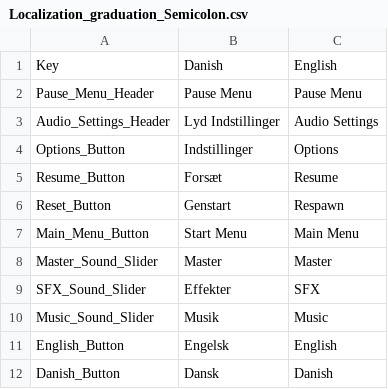
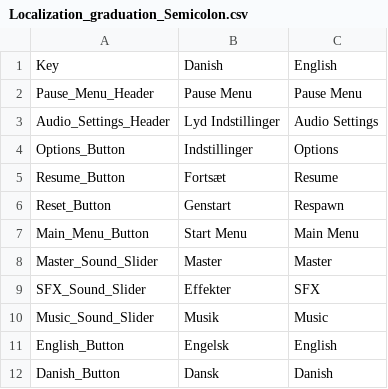
Before and after one commit to DADIU2019Team2/Graduation-Game, a CSV file: GraduationGame unity/Assets/Scripts/Localization/Localization_graduation_Semicolon.csv, drawn as a sheet.

```diff
--- a/GraduationGame unity/Assets/Scripts/Localization/Localization_graduation_Semicolon.csv
+++ b/GraduationGame unity/Assets/Scripts/Localization/Localization_graduation_Semicolon.csv
@@ -4,3 +4,3 @@ Audio_Settings_Header;Lyd Indstillinger;Audio Settings
 Options_Button;Indstillinger;Options
-Resume_Button;Forsæt;Resume
+Resume_Button;Fortsæt;Resume
 Reset_Button;Genstart;Respawn
```
Also changed, not shown: 2 other files.
